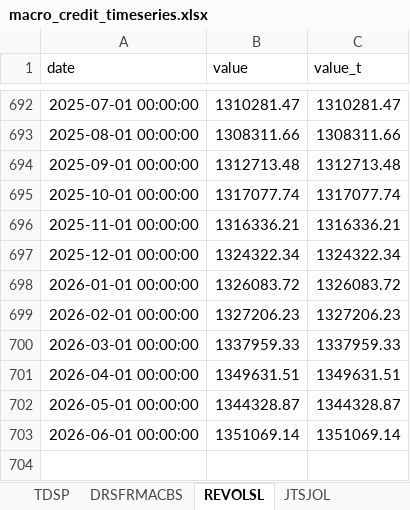
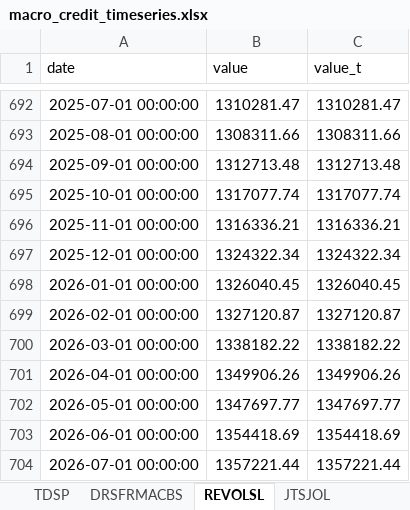
Before and after one commit to cjbrownbear/Macro-Credit-Dashboard, an Excel workbook: macro_credit_timeseries.xlsx, sheet REVOLSL, drawn as a sheet; only a part is shown, gaps mark what is left out; values as stored, in another font and other column widths than the file's, no borders; the diff names each change by its address in the sheet, - before the commit and + after, or states it on an @@ line.

```diff
--- a/macro_credit_timeseries.xlsx (sheet REVOLSL)
+++ b/macro_credit_timeseries.xlsx (sheet REVOLSL)
-B698 (value): 1326083.72
+B698 (value): 1326040.45
-C698 (value_t): 1326083.72
+C698 (value_t): 1326040.45
-B699 (value): 1327206.23
+B699 (value): 1327120.87
-C699 (value_t): 1327206.23
+C699 (value_t): 1327120.87
-B700 (value): 1337959.33
+B700 (value): 1338182.22
-C700 (value_t): 1337959.33
+C700 (value_t): 1338182.22
-B701 (value): 1349631.51
+B701 (value): 1349906.26
-C701 (value_t): 1349631.51
+C701 (value_t): 1349906.26
-B702 (value): 1344328.87
+B702 (value): 1347697.77
-C702 (value_t): 1344328.87
+C702 (value_t): 1347697.77
-B703 (value): 1351069.14
+B703 (value): 1354418.69
-C703 (value_t): 1351069.14
+C703 (value_t): 1354418.69
+row 704: 2026-07-01 00:00:00 | 1357221.44 | 1357221.44
```
Also changed, not shown: macro_credit_metrics.xlsx, 2 other files.
